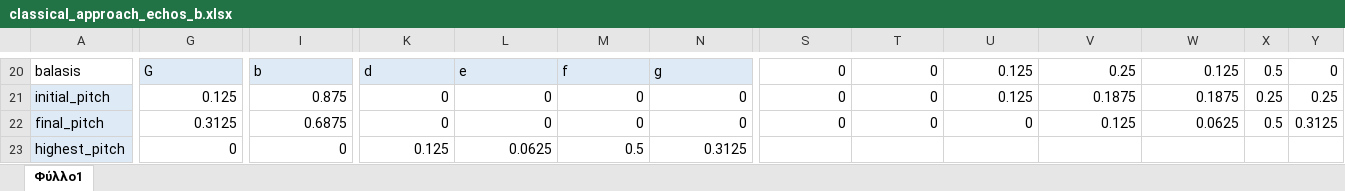
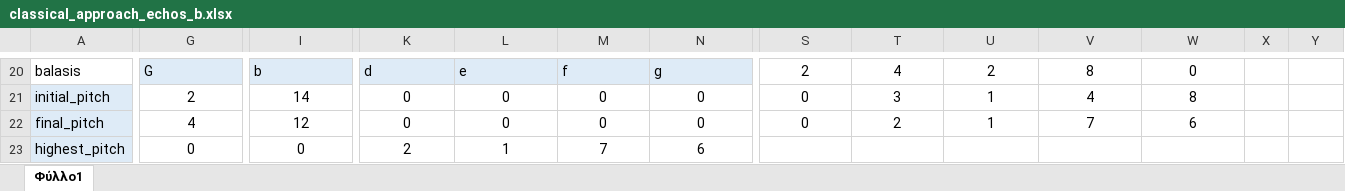
Before and after one commit to PolykarposPolykarpidis/PhD_documents, an Excel workbook: results_method1_and_2/chartbars/classical_approach_echos_b.xlsx, sheet Φύλλο1, drawn as a sheet; only a part is shown, gaps mark what is left out; values as stored, in another font and other column widths than the file's, no borders; charts and pictures and conditional formats not drawn; the diff covers the shown part only; the diff names each change by its address in the sheet, - before the commit and + after, or states it on an @@ line.

```diff
--- a/results_method1_and_2/chartbars/classical_approach_echos_b.xlsx (sheet Φύλλο1)
+++ b/results_method1_and_2/chartbars/classical_approach_echos_b.xlsx (sheet Φύλλο1)
-S20:W22 alignment: right
+S20:W22 alignment: center
-S20: 0
+S20: 2
-T20: 0
+T20: 4
-U20: 0.125
+U20: 2
-V20: 0.25
+V20: 8
-W20: 0.125
+W20: 0
-X20: 0.5
+X20: (empty)
-Y20: 0
+Y20: (empty)
-G21:N23 alignment: right
+G21:N23 alignment: center
-G21: 0.125
+G21: 2
-I21: 0.875
+I21: 14
-T21: 0
+T21: 3
-U21: 0.125
+U21: 1
-V21: 0.1875
+V21: 4
-W21: 0.1875
+W21: 8
-X21: 0.25
+X21: (empty)
-Y21: 0.25
+Y21: (empty)
-G22: 0.3125
+G22: 4
-I22: 0.6875
+I22: 12
-T22: 0
+T22: 2
-U22: 0
+U22: 1
-V22: 0.125
+V22: 7
-W22: 0.0625
+W22: 6
-X22: 0.5
+X22: (empty)
-Y22: 0.3125
+Y22: (empty)
-K23: 0.125
+K23: 2
-L23: 0.0625
+L23: 1
-M23: 0.5
+M23: 7
-N23: 0.3125
+N23: 6
```
Also changed, not shown: 3 added rows, 3 removed rows, 69 edited cells and cell formats elsewhere in this sheet, charts or pictures.
